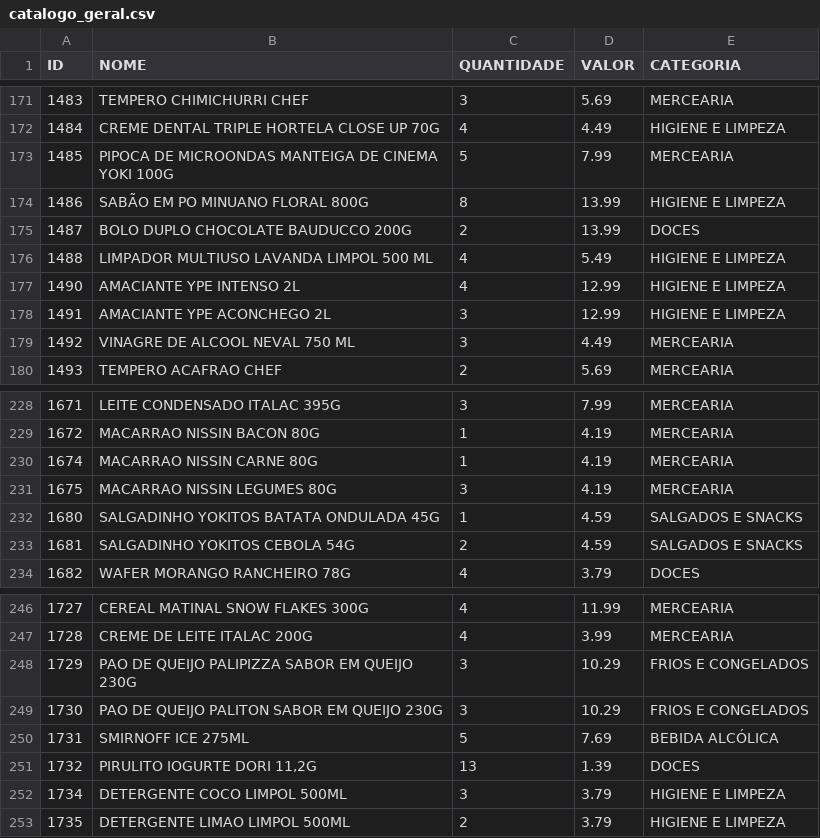
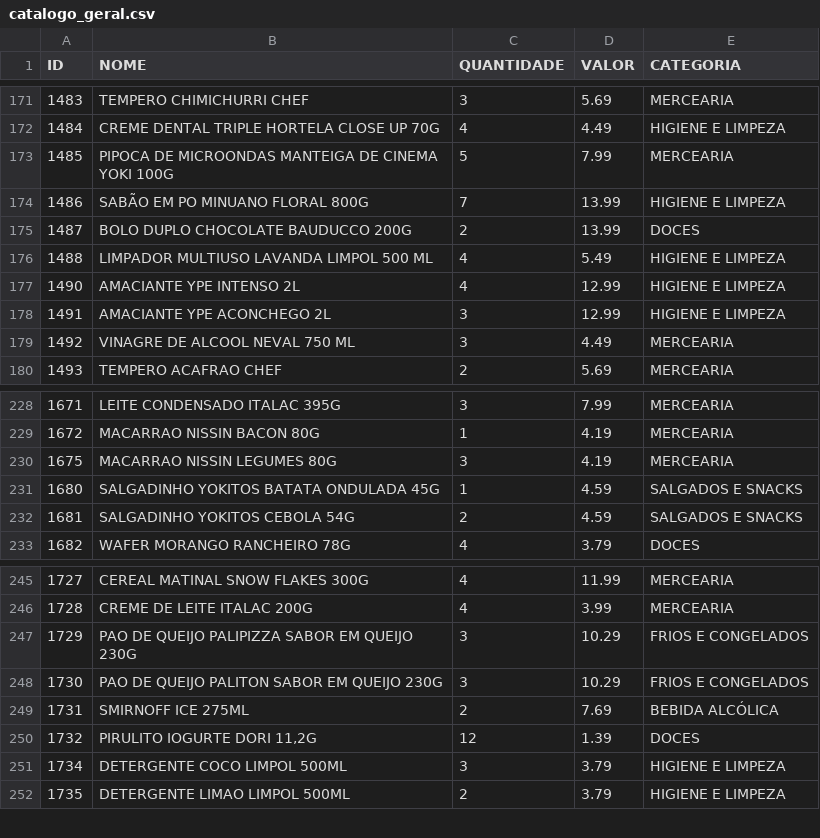
Before and after one commit to HugoSMonteiro/PesquisaMercado, a CSV file: catalogo_geral.csv, drawn as a sheet; only a part is shown, gaps mark what is left out.

```diff
--- a/catalogo_geral.csv
+++ b/catalogo_geral.csv
@@ -173,3 +173,3 @@ ID;NOME;QUANTIDADE;VALOR;CATEGORIA
 1485;PIPOCA DE MICROONDAS MANTEIGA DE CINEMA YOKI 100G;5;7.99;MERCEARIA
-1486;SABÃO EM  PO MINUANO FLORAL 800G;8;13.99;HIGIENE E LIMPEZA
+1486;SABÃO EM  PO MINUANO FLORAL 800G;7;13.99;HIGIENE E LIMPEZA
 1487;BOLO DUPLO CHOCOLATE BAUDUCCO 200G;2;13.99;DOCES
@@ -229,3 +229,2 @@ ID;NOME;QUANTIDADE;VALOR;CATEGORIA
 1672;MACARRAO NISSIN BACON 80G;1;4.19;MERCEARIA
-1674;MACARRAO NISSIN CARNE 80G;1;4.19;MERCEARIA
 1675;MACARRAO NISSIN LEGUMES 80G;3;4.19;MERCEARIA
@@ -249,4 +248,4 @@ ID;NOME;QUANTIDADE;VALOR;CATEGORIA
 1730;PAO DE QUEIJO PALITON SABOR EM QUEIJO 230G;3;10.29;FRIOS E CONGELADOS
-1731;SMIRNOFF ICE  275ML;5;7.69;BEBIDA ALCÓLICA
-1732;PIRULITO IOGURTE DORI 11,2G;13;1.39;DOCES
+1731;SMIRNOFF ICE  275ML;2;7.69;BEBIDA ALCÓLICA
+1732;PIRULITO IOGURTE DORI 11,2G;12;1.39;DOCES
 1734;DETERGENTE COCO LIMPOL 500ML;3;3.79;HIGIENE E LIMPEZA
```
Also changed, not shown: catalogo_por_categoria.csv, movimentacoes.csv, 3 other files.
